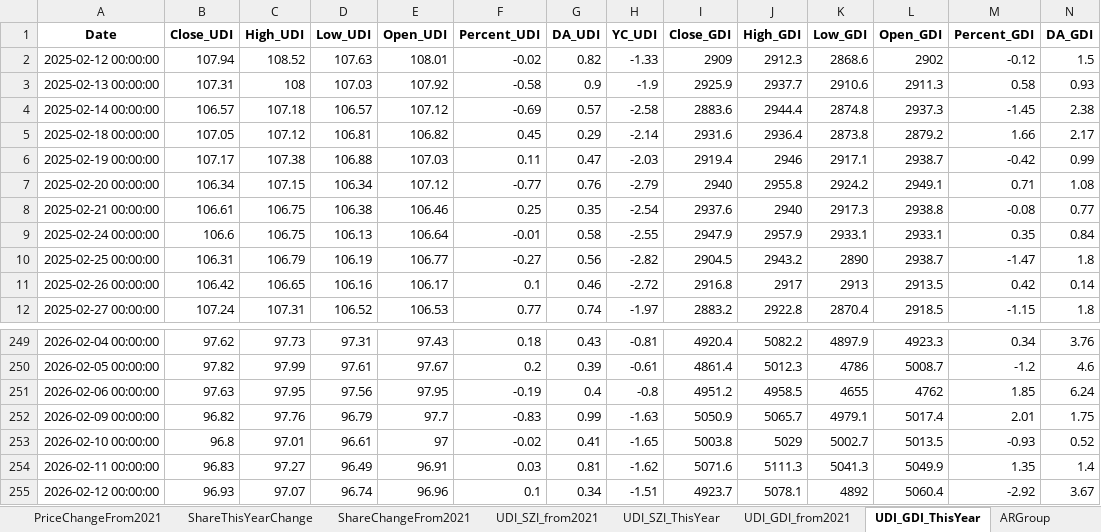
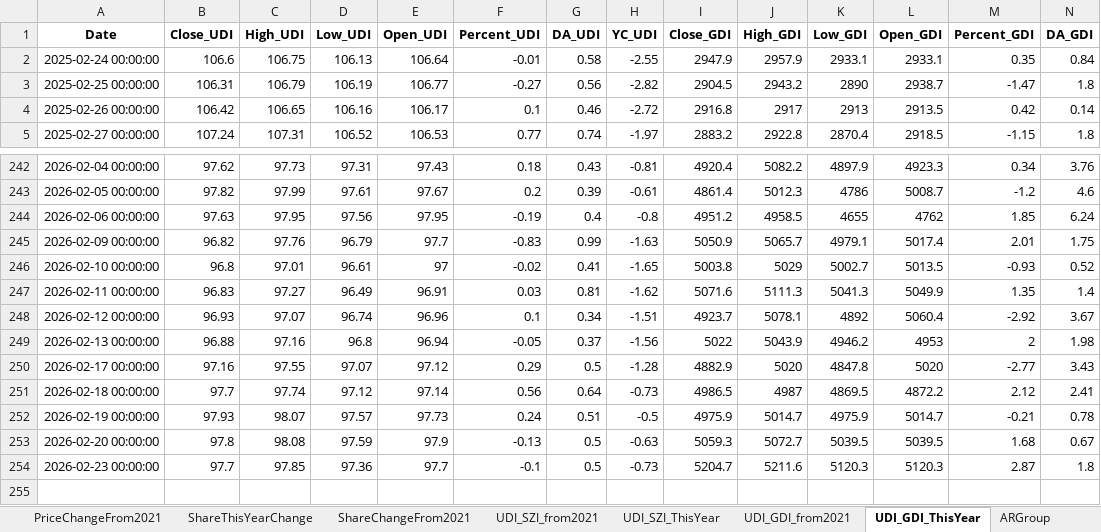
Before and after one commit to digital-era/AIPEMarketData, an Excel workbook: data/AIPEMarketData.xlsx, sheet UDI_GDI_ThisYear, drawn as a sheet; only a part is shown, gaps mark what is left out; values as stored, in another font and other column widths than the file's, no borders; removed rows and columns are numbered as before the commit, all else as after; rows hold the shown columns only; the diff names each change by its address in the sheet, - before the commit and + after, or states it on an @@ line.

```diff
--- a/data/AIPEMarketData.xlsx (sheet UDI_GDI_ThisYear)
+++ b/data/AIPEMarketData.xlsx (sheet UDI_GDI_ThisYear)
-row 2: 2025-02-12 00:00:00 | 107.94 | 108.52 | 107.63 | 108.01 | -0.02 | 0.82 | -1.33 | 2909 | 2912.3 | 2868.6 | 2902 | -0.12 | 1.5
-row 3: 2025-02-13 00:00:00 | 107.31 | 108 | 107.03 | 107.92 | -0.58 | 0.9 | -1.9 | 2925.9 | 2937.7 | 2910.6 | 2911.3 | 0.58 | 0.93
-row 4: 2025-02-14 00:00:00 | 106.57 | 107.18 | 106.57 | 107.12 | -0.69 | 0.57 | -2.58 | 2883.6 | 2944.4 | 2874.8 | 2937.3 | -1.45 | 2.38
-row 5: 2025-02-18 00:00:00 | 107.05 | 107.12 | 106.81 | 106.82 | 0.45 | 0.29 | -2.14 | 2931.6 | 2936.4 | 2873.8 | 2879.2 | 1.66 | 2.17
-row 6: 2025-02-19 00:00:00 | 107.17 | 107.38 | 106.88 | 107.03 | 0.11 | 0.47 | -2.03 | 2919.4 | 2946 | 2917.1 | 2938.7 | -0.42 | 0.99
-row 7: 2025-02-20 00:00:00 | 106.34 | 107.15 | 106.34 | 107.12 | -0.77 | 0.76 | -2.79 | 2940 | 2955.8 | 2924.2 | 2949.1 | 0.71 | 1.08
-row 8: 2025-02-21 00:00:00 | 106.61 | 106.75 | 106.38 | 106.46 | 0.25 | 0.35 | -2.54 | 2937.6 | 2940 | 2917.3 | 2938.8 | -0.08 | 0.77
+row 249: 2026-02-13 00:00:00 | 96.88 | 97.16 | 96.8 | 96.94 | -0.05 | 0.37 | -1.56 | 5022 | 5043.9 | 4946.2 | 4953 | 2 | 1.98
+row 250: 2026-02-17 00:00:00 | 97.16 | 97.55 | 97.07 | 97.12 | 0.29 | 0.5 | -1.28 | 4882.9 | 5020 | 4847.8 | 5020 | -2.77 | 3.43
+row 251: 2026-02-18 00:00:00 | 97.7 | 97.74 | 97.12 | 97.14 | 0.56 | 0.64 | -0.73 | 4986.5 | 4987 | 4869.5 | 4872.2 | 2.12 | 2.41
+row 252: 2026-02-19 00:00:00 | 97.93 | 98.07 | 97.57 | 97.73 | 0.24 | 0.51 | -0.5 | 4975.9 | 5014.7 | 4975.9 | 5014.7 | -0.21 | 0.78
+row 253: 2026-02-20 00:00:00 | 97.8 | 98.08 | 97.59 | 97.9 | -0.13 | 0.5 | -0.63 | 5059.3 | 5072.7 | 5039.5 | 5039.5 | 1.68 | 0.67
+row 254: 2026-02-23 00:00:00 | 97.7 | 97.85 | 97.36 | 97.7 | -0.1 | 0.5 | -0.73 | 5204.7 | 5211.6 | 5120.3 | 5120.3 | 2.87 | 1.8
```
Also changed, not shown: sheet DistributeHotIndustry, sheet PriceThisYearChange, sheet ShareThisYearChange, sheet UDI_SZI_ThisYear, sheet TopStockInTopPotScore, sheet PriceChangeFrom2021, 7 more sheets, 15 other files.
